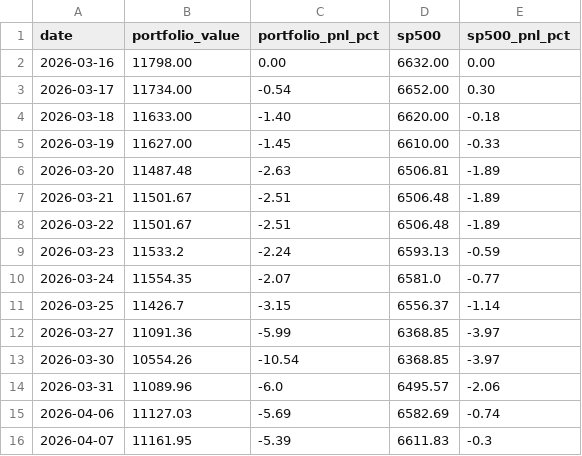
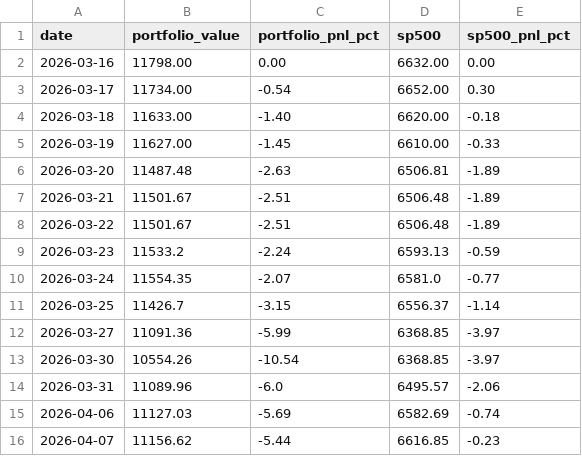
Before and after one commit to nopaixx/invest_value_manager_gobernator, a CSV file: state/portfolio_tracker.csv, drawn as a sheet.

```diff
--- a/state/portfolio_tracker.csv
+++ b/state/portfolio_tracker.csv
@@ -15,2 +15,2 @@ date,portfolio_value,portfolio_pnl_pct,sp500,sp500_pnl_pct
 2026-04-06,11127.03,-5.69,6582.69,-0.74
-2026-04-07,11161.95,-5.39,6611.83,-0.3
+2026-04-07,11156.62,-5.44,6616.85,-0.23
```
Also changed, not shown: 3 other files.
